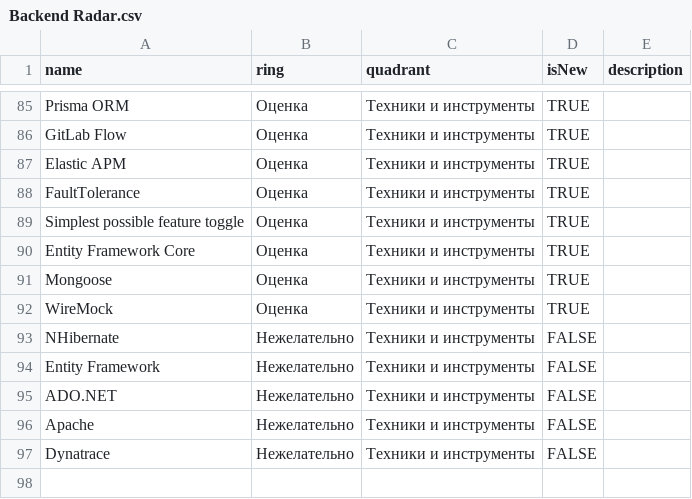
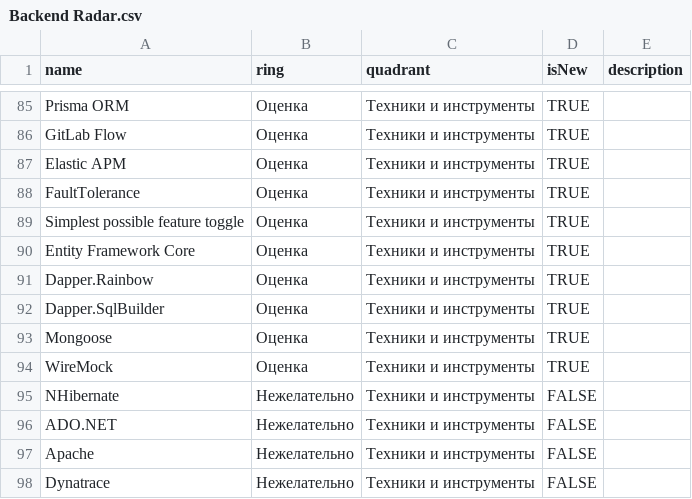
Before and after one commit to Byndyusoft/techradar, a CSV file: Backend Radar.csv, drawn as a sheet; only a part is shown, gaps mark what is left out.

Commit message:
New libraries for data access were added

```diff
--- a/Backend Radar.csv
+++ b/Backend Radar.csv
@@ -90,2 +90,4 @@ Simplest possible feature toggle,Оценка,Техники и инструме
 Entity Framework Core,Оценка,Техники и инструменты,TRUE,
+Dapper.Rainbow,Оценка,Техники и инструменты,TRUE,
+Dapper.SqlBuilder,Оценка,Техники и инструменты,TRUE,
 Mongoose,Оценка,Техники и инструменты,TRUE,
@@ -93,3 +95,2 @@ WireMock,Оценка,Техники и инструменты,TRUE,
 NHibernate,Нежелательно,Техники и инструменты,FALSE,
-Entity Framework,Нежелательно,Техники и инструменты,FALSE,
 ADO.NET,Нежелательно,Техники и инструменты,FALSE,
```
